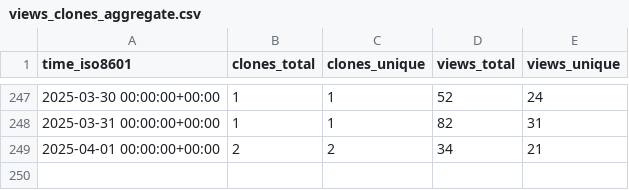
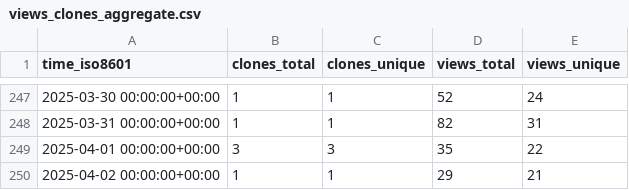
Before and after one commit to peff74/esp8266_OLED_HW-364A, a CSV file: peff74/esp8266_OLED_HW-364A/ghrs-data/views_clones_aggregate.csv, drawn as a sheet; only a part is shown, gaps mark what is left out.

```diff
--- a/peff74/esp8266_OLED_HW-364A/ghrs-data/views_clones_aggregate.csv
+++ b/peff74/esp8266_OLED_HW-364A/ghrs-data/views_clones_aggregate.csv
@@ -248,2 +248,3 @@ time_iso8601,clones_total,clones_unique,views_total,views_unique
 2025-03-31 00:00:00+00:00,1,1,82,31
-2025-04-01 00:00:00+00:00,2,2,34,21
+2025-04-01 00:00:00+00:00,3,3,35,22
+2025-04-02 00:00:00+00:00,1,1,29,21
```
Also changed, not shown: 1 other file.
